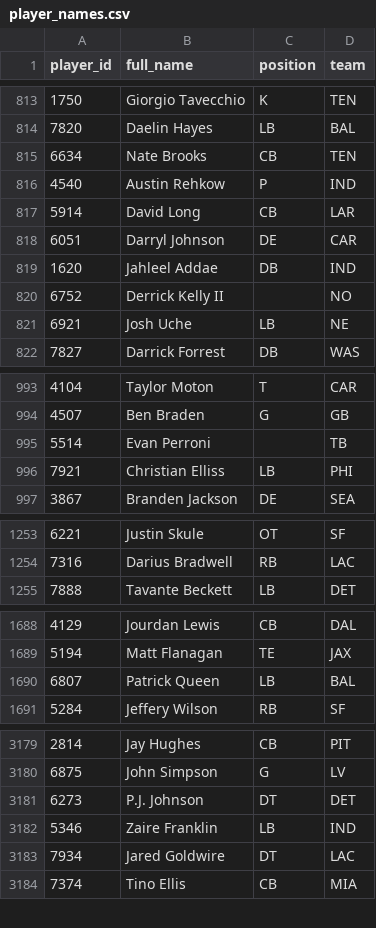
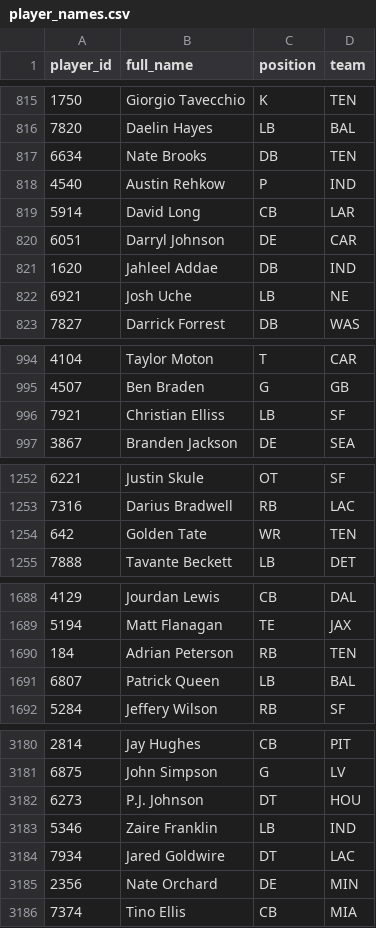
Before and after one commit to RyanSowden/FFSK, a CSV file: data/player_names.csv, drawn as a sheet; only a part is shown, gaps mark what is left out; removed rows and columns are numbered as before the commit, all else as after; the diff covers the shown part only; the diff names each change by its address in the sheet, - before the commit and + after, or states it on an @@ line.

```diff
--- a/data/player_names.csv
+++ b/data/player_names.csv
-C817 (position): CB
+C817 (position): DB
-row 820: 6752 | Derrick Kelly II |  | NO
-row 995: 5514 | Evan Perroni |  | TB
-D996 (team): PHI
+D996 (team): SF
+row 1254: 642 | Golden Tate | WR | TEN
+row 1690: 184 | Adrian Peterson | RB | TEN
-D3182 (team): DET
+D3182 (team): HOU
+row 3185: 2356 | Nate Orchard | DE | MIN
```
Also changed, not shown: 8 added rows, 5 removed rows and 131 edited cells elsewhere in this file, data/._player_names.csv, 1 other file.
